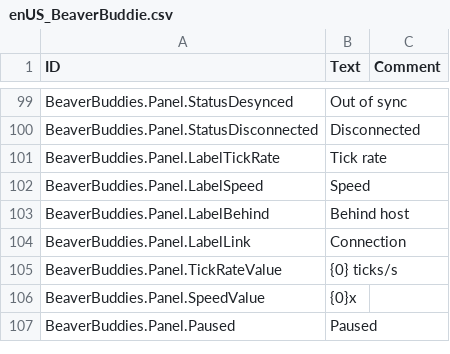
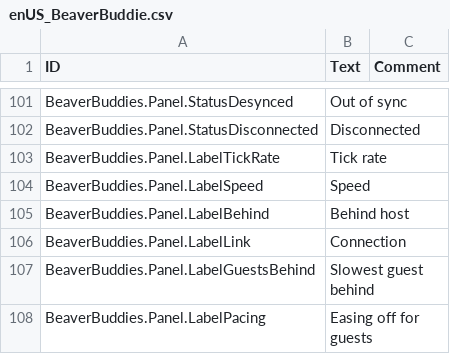
Before and after one commit to kramsey458/BeaverBuddies, a CSV file: BeaverBuddies/Localizations/enUS_BeaverBuddie.csv, drawn as a sheet; only a part is shown, gaps mark what is left out; the shorter side is filled out with more unchanged rows; the diff covers the shown part only.

```diff
--- a/BeaverBuddies/Localizations/enUS_BeaverBuddie.csv
+++ b/BeaverBuddies/Localizations/enUS_BeaverBuddie.csv
@@ -135 +137,3 @@ BeaverBuddies.Panel.LabelBehind,"Behind host",""
 BeaverBuddies.Panel.LabelLink,"Connection",""
+BeaverBuddies.Panel.LabelGuestsBehind,"Slowest guest behind",""
+BeaverBuddies.Panel.LabelPacing,"Easing off for guests",""
```
Also changed, not shown: 3 added rows elsewhere in this file, 19 other files.
